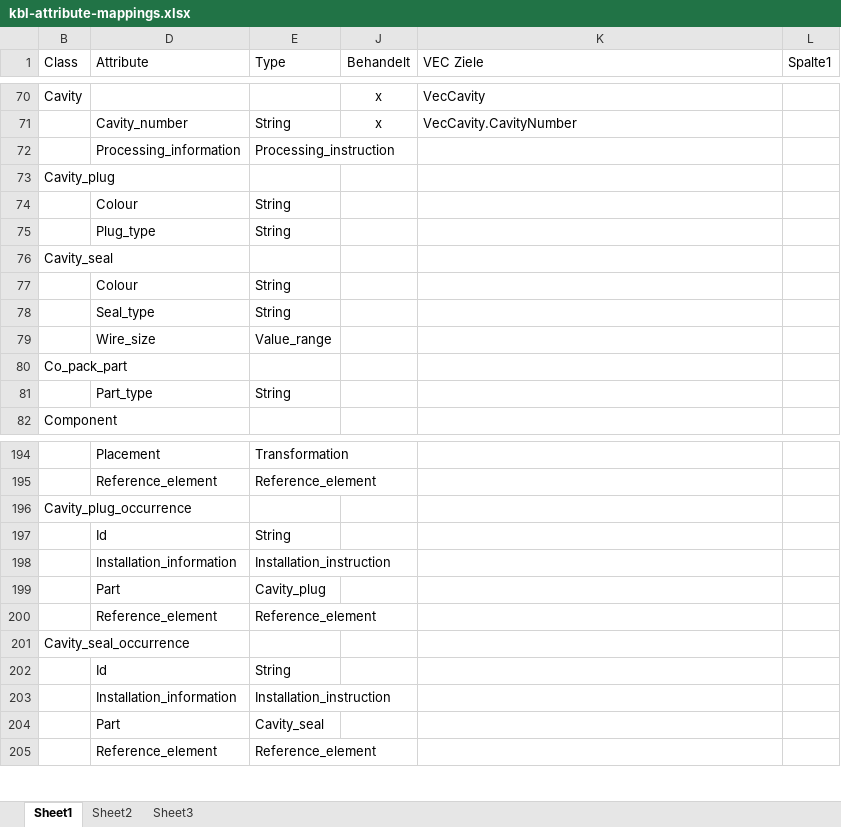
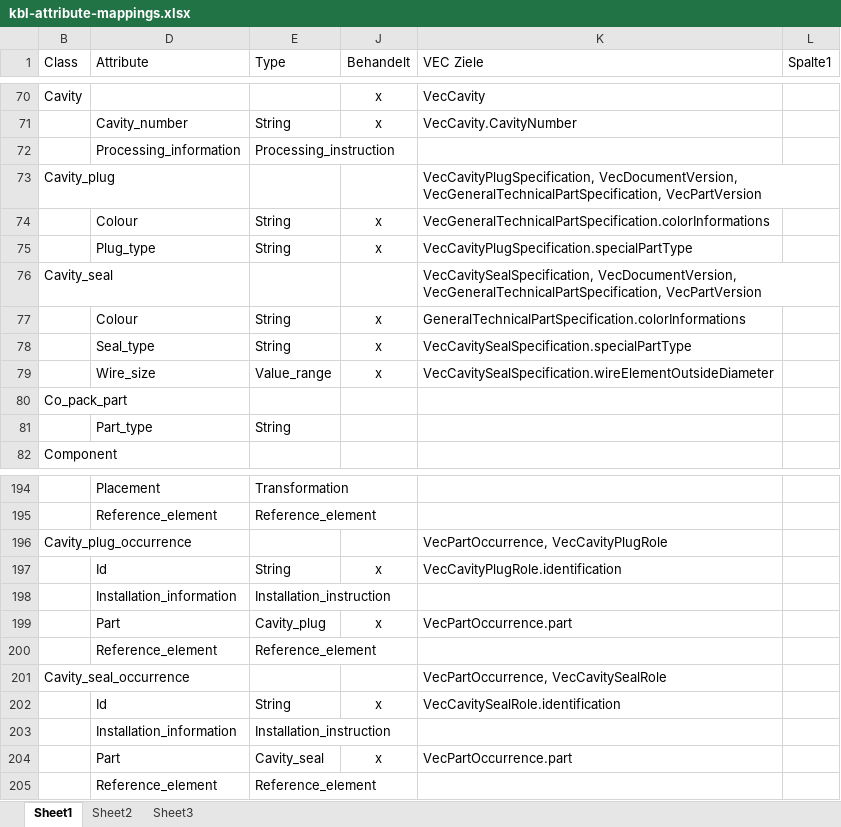
Before and after one commit to 4Soft-de/harness-model, an Excel workbook: kbl2vec/kbl-attribute-mappings.xlsx, sheet Sheet1, drawn as a sheet; only a part is shown, gaps mark what is left out; values as stored, in another font and other column widths than the file's, no borders; table styles not drawn; the diff names each change by its address in the sheet, - before the commit and + after, or states it on an @@ line.

Commit message:
Feature/kbl2vec cavity seal and -plug transformers (#345)
Implement and test CavitySeal & CavityPlug (Parts & Occurrences)

---------

Co-authored-by: Yousif Yacoub <yacoub@4soft.de>

```diff
--- a/kbl2vec/kbl-attribute-mappings.xlsx (sheet Sheet1)
+++ b/kbl2vec/kbl-attribute-mappings.xlsx (sheet Sheet1)
-K73 (VEC Ziele): (empty)
+K73 (VEC Ziele): VecCavityPlugSpecification, VecDocumentVersion, VecGeneralTechnicalPartSpecification, VecPartVersion
-J74:J75 (Behandelt): (empty)
+J74:J75 (Behandelt): x
-K74 (VEC Ziele): (empty)
+K74 (VEC Ziele): VecGeneralTechnicalPartSpecification.colorInformations
-K75 (VEC Ziele): (empty)
+K75 (VEC Ziele): VecCavityPlugSpecification.specialPartType
-K76 (VEC Ziele): (empty)
+K76 (VEC Ziele): VecCavitySealSpecification, VecDocumentVersion, VecGeneralTechnicalPartSpecification, VecPartVersion
-J77:J79 (Behandelt): (empty)
+J77:J79 (Behandelt): x
-K77 (VEC Ziele): (empty)
+K77 (VEC Ziele): GeneralTechnicalPartSpecification.colorInformations
-K78 (VEC Ziele): (empty)
+K78 (VEC Ziele): VecCavitySealSpecification.specialPartType
-K79 (VEC Ziele): (empty)
+K79 (VEC Ziele): VecCavitySealSpecification.wireElementOutsideDiameter
-K196 (VEC Ziele): (empty)
+K196 (VEC Ziele): VecPartOccurrence, VecCavityPlugRole
-J197 (Behandelt): (empty)
+J197 (Behandelt): x
-K197 (VEC Ziele): (empty)
+K197 (VEC Ziele): VecCavityPlugRole.identification
-J199 (Behandelt): (empty)
+J199 (Behandelt): x
-K199 (VEC Ziele): (empty)
+K199 (VEC Ziele): VecPartOccurrence.part
-K201 (VEC Ziele): (empty)
+K201 (VEC Ziele): VecPartOccurrence, VecCavitySealRole
-J202 (Behandelt): (empty)
+J202 (Behandelt): x
-K202 (VEC Ziele): (empty)
+K202 (VEC Ziele): VecCavitySealRole.identification
-J204 (Behandelt): (empty)
+J204 (Behandelt): x
-K204 (VEC Ziele): (empty)
+K204 (VEC Ziele): VecPartOccurrence.part
```
Also changed, not shown: 20 other files.
